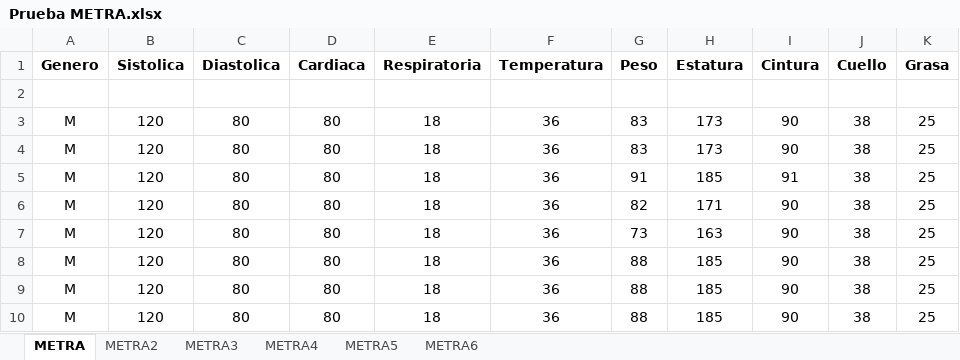
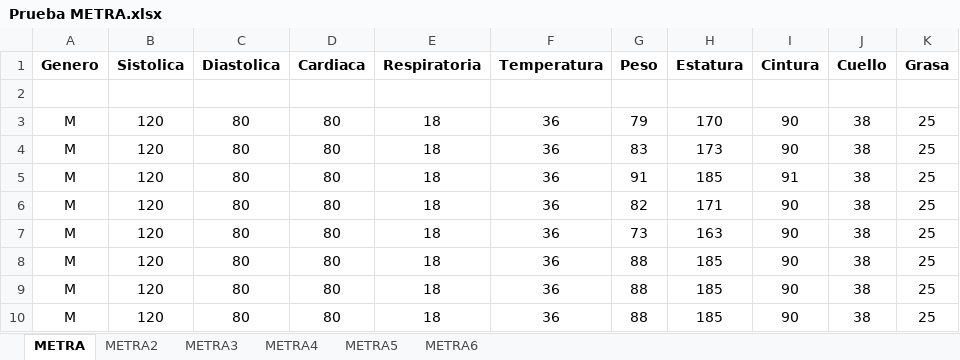
Before and after one commit to Lawliet57/ROBOTMETRA, an Excel workbook: Prueba METRA.xlsx, sheet METRA, drawn as a sheet; values as stored, in another font and other column widths than the file's, no borders; the diff names each change by its address in the sheet, - before the commit and + after, or states it on an @@ line.

```diff
--- a/Prueba METRA.xlsx (sheet METRA)
+++ b/Prueba METRA.xlsx (sheet METRA)
-G3 (Peso): 83
+G3 (Peso): 79
-H3 (Estatura): 173
+H3 (Estatura): 170
```
Also changed, not shown: 9 other files.
